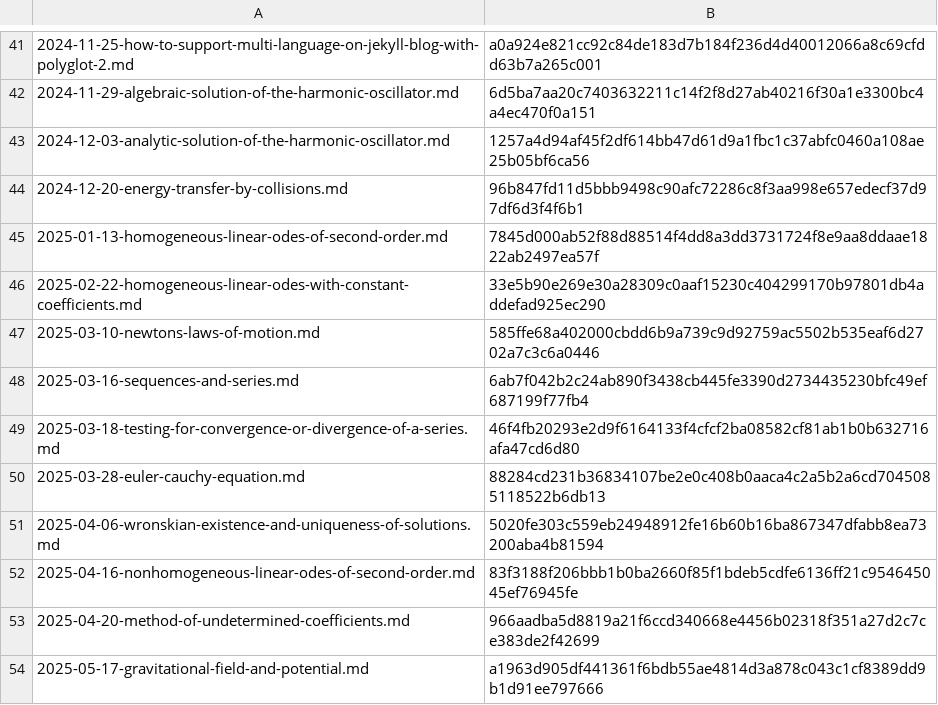
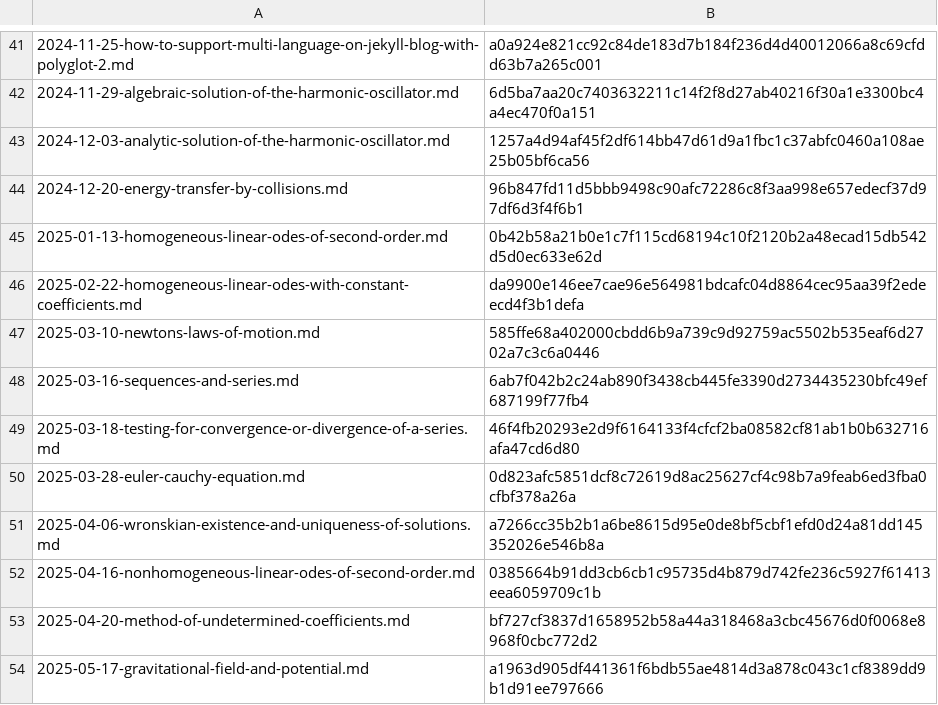
Before and after one commit to yunseo-kim/yunseo-kim.github.io, a CSV file: tools/hash.csv, drawn as a sheet; only a part is shown, gaps mark what is left out.

```diff
--- a/tools/hash.csv
+++ b/tools/hash.csv
@@ -44,4 +44,4 @@
 2024-12-20-energy-transfer-by-collisions.md,96b847fd11d5bbb9498c90afc72286c8f3aa998e657edecf37d97df6d3f4f6b1
-2025-01-13-homogeneous-linear-odes-of-second-order.md,7845d000ab52f88d88514f4dd8a3dd3731724f8e9aa8ddaae1822ab2497ea57f
-2025-02-22-homogeneous-linear-odes-with-constant-coefficients.md,33e5b90e269e30a28309c0aaf15230c404299170b97801db4addefad925ec290
+2025-01-13-homogeneous-linear-odes-of-second-order.md,0b42b58a21b0e1c7f115cd68194c10f2120b2a48ecad15db542d5d0ec633e62d
+2025-02-22-homogeneous-linear-odes-with-constant-coefficients.md,da9900e146ee7cae96e564981bdcafc04d8864cec95aa39f2edeecd4f3b1defa
 2025-03-10-newtons-laws-of-motion.md,585ffe68a402000cbdd6b9a739c9d92759ac5502b535eaf6d2702a7c3c6a0446
@@ -49,6 +49,6 @@
 2025-03-18-testing-for-convergence-or-divergence-of-a-series.md,46f4fb20293e2d9f6164133f4cfcf2ba08582cf81ab1b0b632716afa47cd6d80
-2025-03-28-euler-cauchy-equation.md,88284cd231b36834107be2e0c408b0aaca4c2a5b2a6cd7045085118522b6db13
-2025-04-06-wronskian-existence-and-uniqueness-of-solutions.md,5020fe303c559eb24948912fe16b60b16ba867347dfabb8ea73200aba4b81594
-2025-04-16-nonhomogeneous-linear-odes-of-second-order.md,83f3188f206bbb1b0ba2660f85f1bdeb5cdfe6136ff21c954645045ef76945fe
-2025-04-20-method-of-undetermined-coefficients.md,966aadba5d8819a21f6ccd340668e4456b02318f351a27d2c7ce383de2f42699
+2025-03-28-euler-cauchy-equation.md,0d823afc5851dcf8c72619d8ac25627cf4c98b7a9feab6ed3fba0cfbf378a26a
+2025-04-06-wronskian-existence-and-uniqueness-of-solutions.md,a7266cc35b2b1a6be8615d95e0de8bf5cbf1efd0d24a81dd145352026e546b8a
+2025-04-16-nonhomogeneous-linear-odes-of-second-order.md,0385664b91dd3cb6cb1c95735d4b879d742fe236c5927f61413eea6059709c1b
+2025-04-20-method-of-undetermined-coefficients.md,bf727cf3837d1658952b58a44a318468a3cbc45676d0f0068e8968f0cbc772d2
 2025-05-17-gravitational-field-and-potential.md,a1963d905df441361f6bdb55ae4814d3a878c043c1cf8389dd9b1d91ee797666
```
Also changed, not shown: 48 other files.
